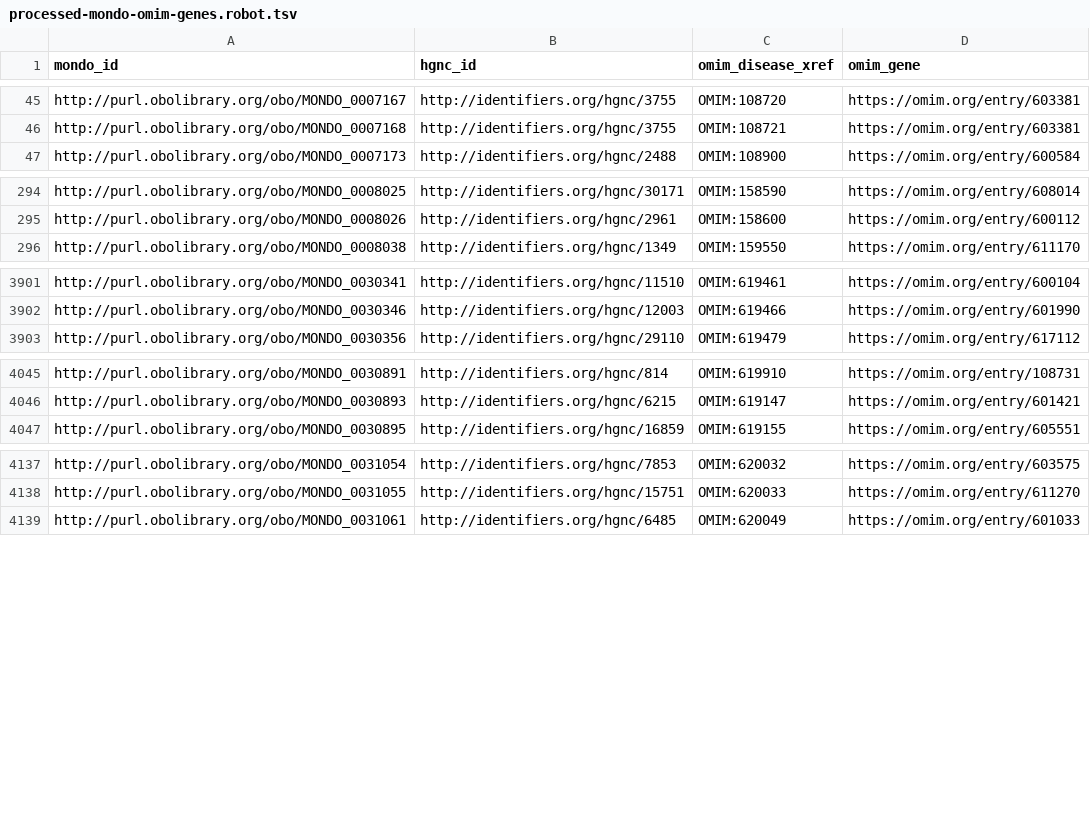
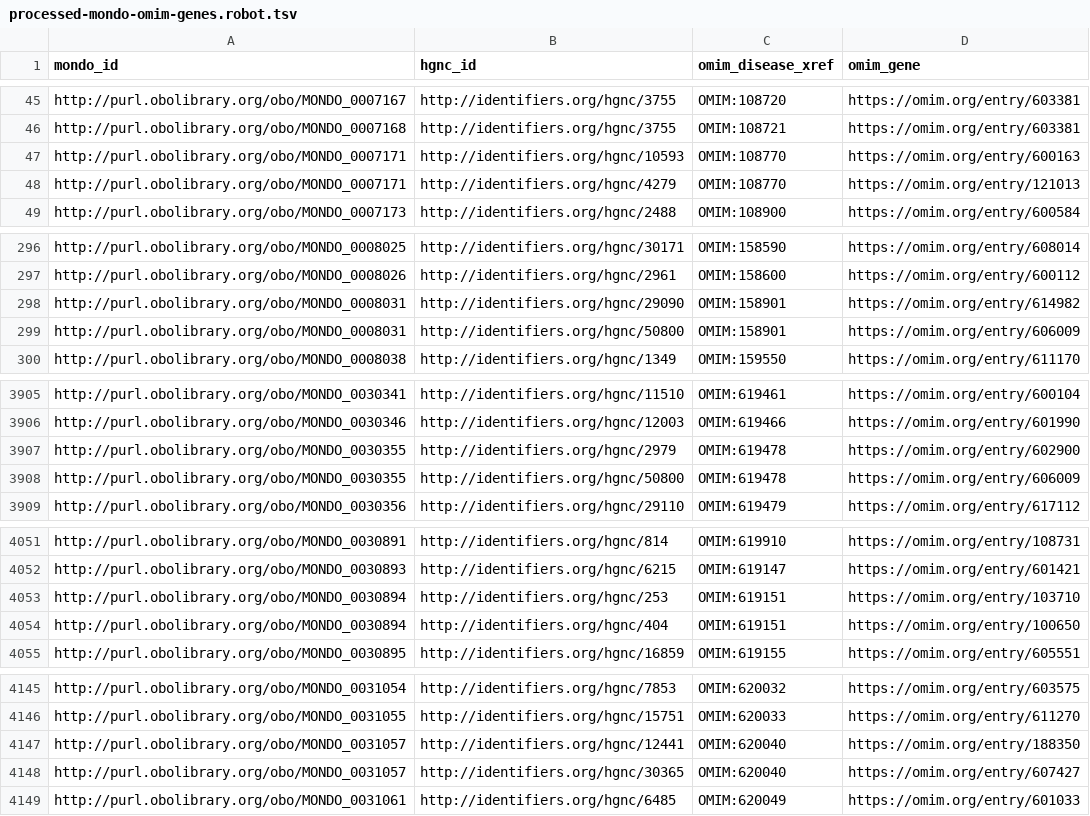
Before and after one commit to monarch-initiative/mondo-ingest, a TSV file: src/ontology/external/processed-mondo-omim-genes.robot.tsv, drawn as a sheet; only a part is shown, gaps mark what is left out; the diff names each change by its address in the sheet, - before the commit and + after, or states it on an @@ line.

Commit message:
generate latest mondo-omim-genes files

```diff
--- a/src/ontology/external/processed-mondo-omim-genes.robot.tsv
+++ b/src/ontology/external/processed-mondo-omim-genes.robot.tsv
+row 47: http://purl.obolibrary.org/obo/MONDO_0007171 | http://identifiers.org/hgnc/10593 | OMIM:108770 | https://omim.org/entry/600163
+row 48: http://purl.obolibrary.org/obo/MONDO_0007171 | http://identifiers.org/hgnc/4279 | OMIM:108770 | https://omim.org/entry/121013
+row 298: http://purl.obolibrary.org/obo/MONDO_0008031 | http://identifiers.org/hgnc/29090 | OMIM:158901 | https://omim.org/entry/614982
+row 299: http://purl.obolibrary.org/obo/MONDO_0008031 | http://identifiers.org/hgnc/50800 | OMIM:158901 | https://omim.org/entry/606009
+row 3907: http://purl.obolibrary.org/obo/MONDO_0030355 | http://identifiers.org/hgnc/2979 | OMIM:619478 | https://omim.org/entry/602900
+row 3908: http://purl.obolibrary.org/obo/MONDO_0030355 | http://identifiers.org/hgnc/50800 | OMIM:619478 | https://omim.org/entry/606009
+row 4053: http://purl.obolibrary.org/obo/MONDO_0030894 | http://identifiers.org/hgnc/253 | OMIM:619151 | https://omim.org/entry/103710
+row 4054: http://purl.obolibrary.org/obo/MONDO_0030894 | http://identifiers.org/hgnc/404 | OMIM:619151 | https://omim.org/entry/100650
+row 4147: http://purl.obolibrary.org/obo/MONDO_0031057 | http://identifiers.org/hgnc/12441 | OMIM:620040 | https://omim.org/entry/188350
+row 4148: http://purl.obolibrary.org/obo/MONDO_0031057 | http://identifiers.org/hgnc/30365 | OMIM:620040 | https://omim.org/entry/607427
```
Also changed, not shown: 2 other files.
